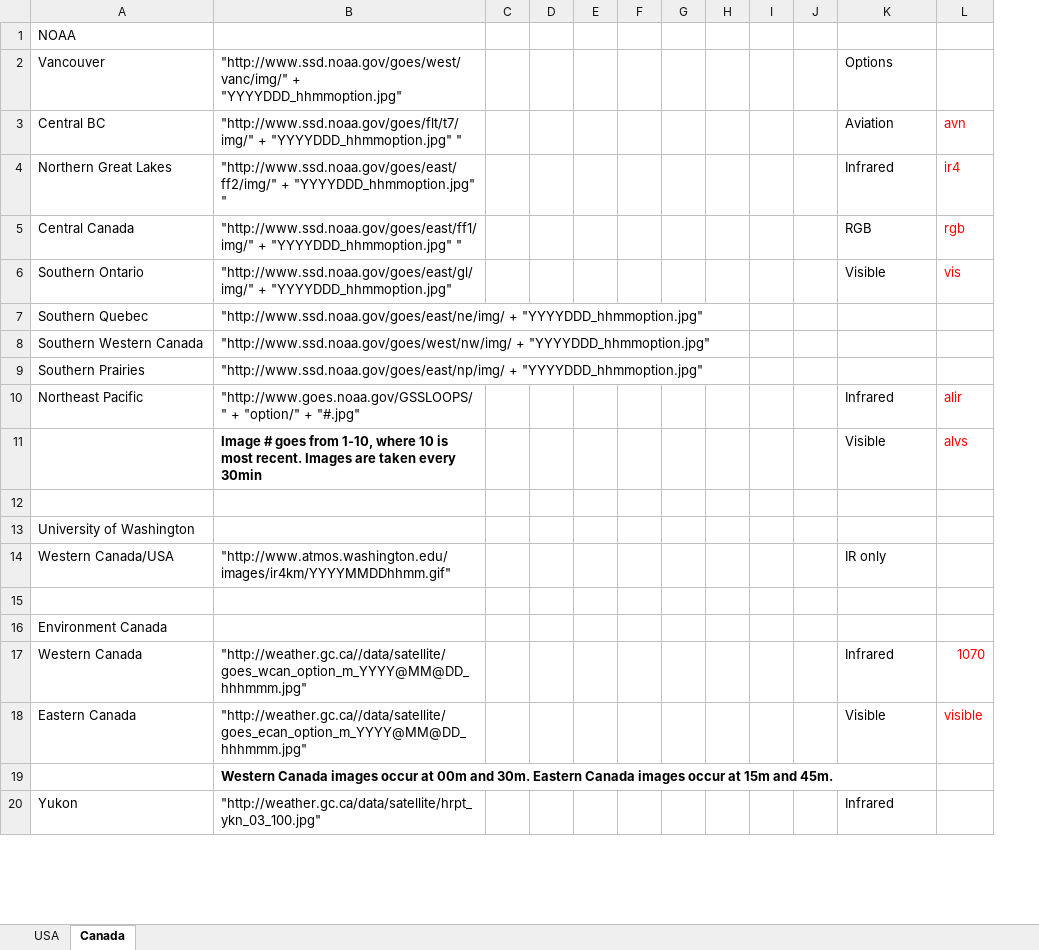
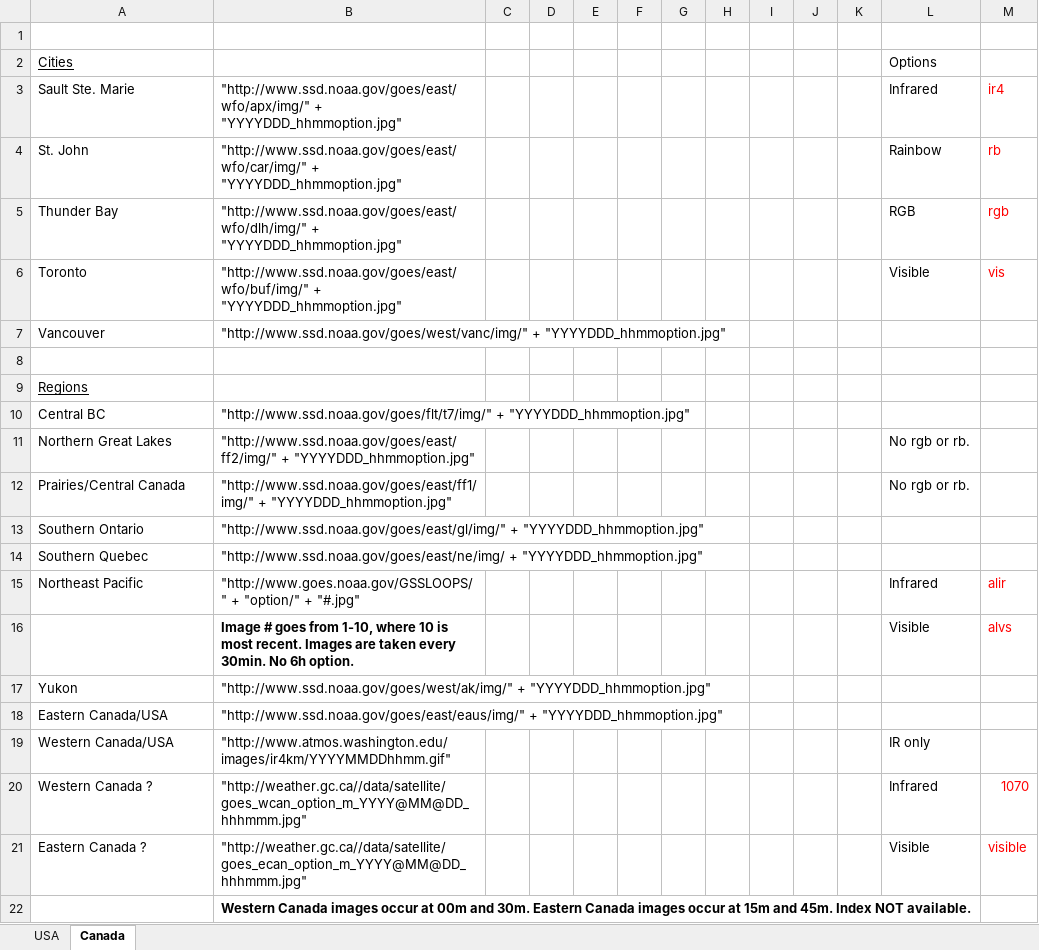
Before and after one commit to clueso/Sat, an Excel workbook: Satellite Sites.xlsx, sheet Canada, drawn as a sheet; only a part is shown; values as stored, in another font and other column widths than the file's, no borders; removed rows and columns are numbered as before the commit, all else as after; the diff covers the shown part only; the diff names each change by its address in the sheet, - before the commit and + after, or states it on an @@ line.

Commit message:
UI changes
Moved GenericFunctions to Shared. Changed UI on both Windows and
WindowsPhone to enable both Canada and US data.

```diff
--- a/Satellite Sites.xlsx (sheet Canada)
+++ b/Satellite Sites.xlsx (sheet Canada)
+column K, empty
-A1: NOAA
+A1: (empty)
+row 2: Cities |  |  |  |  |  |  |  |  |  |  | Options
+row 3: Sault Ste. Marie | "http://www.ssd.noaa.gov/goes/east/wfo/apx/img/" + "YYYYDDD_hhmmoption.jpg" |  |  |  |  |  |  |  |  |  | Infrared | ir4
+row 4: St. John | "http://www.ssd.noaa.gov/goes/east/wfo/car/img/" + "YYYYDDD_hhmmoption.jpg" |  |  |  |  |  |  |  |  |  | Rainbow | rb
+row 5: Thunder Bay | "http://www.ssd.noaa.gov/goes/east/wfo/dlh/img/" + "YYYYDDD_hhmmoption.jpg" |  |  |  |  |  |  |  |  |  | RGB | rgb
+row 6: Toronto | "http://www.ssd.noaa.gov/goes/east/wfo/buf/img/" + "YYYYDDD_hhmmoption.jpg" |  |  |  |  |  |  |  |  |  | Visible | vis
-L7: Options
+L7: (empty)
+row 8: (empty)
+row 9: Regions
-B10: …+ "YYYYDDD_hhmmoption.jpg" "
+B10: …+ "YYYYDDD_hhmmoption.jpg"
-L10: Aviation
+L10: (empty)
-M10: avn
+M10: (empty)
-B11: …+ "YYYYDDD_hhmmoption.jpg" "
+B11: …+ "YYYYDDD_hhmmoption.jpg"
-L11: Infrared
+L11: No rgb or rb.
-M11: ir4
+M11: (empty)
-row 5: Central Canada | "http://www.ssd.noaa.gov/goes/east/ff1/img/" + "YYYYDDD_hhmmoption.jpg" " |  |  |  |  |  |  |  |  | RGB | rgb
+row 12: Prairies/Central Canada | "http://www.ssd.noaa.gov/goes/east/ff1/img/" + "YYYYDDD_hhmmoption.jpg" |  |  |  |  |  |  |  |  |  | No rgb or rb.
-L13: Visible
+L13: (empty)
-M13: vis
+M13: (empty)
-row 8: Southern Western Canada | "http://www.ssd.noaa.gov/goes/west/nw/img/ + "YYYYDDD_hhmmoption.jpg"
-row 9: Southern Prairies | "http://www.ssd.noaa.gov/goes/east/np/img/ + "YYYYDDD_hhmmoption.jpg"
-B16: …taken every 30min
+B16: …taken every 30min. No 6h option.
-row 17: (empty)
+row 17: Yukon | "http://www.ssd.noaa.gov/goes/west/ak/img/" + "YYYYDDD_hhmmoption.jpg"
-row 13: University of Washington
+row 18: Eastern Canada/USA | "http://www.ssd.noaa.gov/goes/east/eaus/img/" + "YYYYDDD_hhmmoption.jpg"
-row 15: (empty)
-row 16: Environment Canada
-A20: Western Canada
+A20: Western Canada ?
-A21: Eastern Canada
+A21: Eastern Canada ?
-B22: …and 45m.
+B22: …and 45m. Index NOT available.
-row 20: Yukon | "http://weather.gc.ca/data/satellite/hrpt_ykn_03_100.jpg" |  |  |  |  |  |  |  |  | Infrared
```
Also changed, not shown: 6 added rows and 2 removed rows elsewhere in this sheet, 11 other files.
